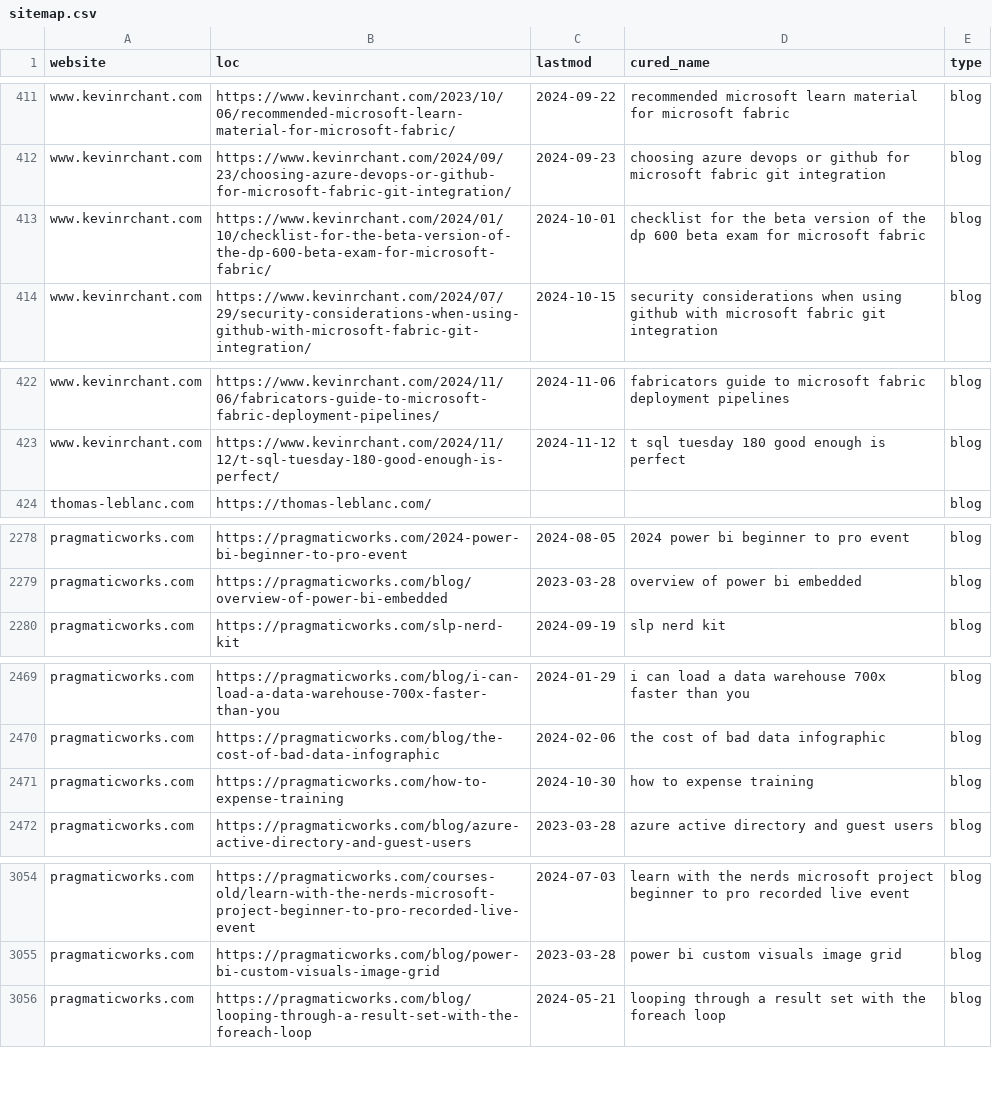
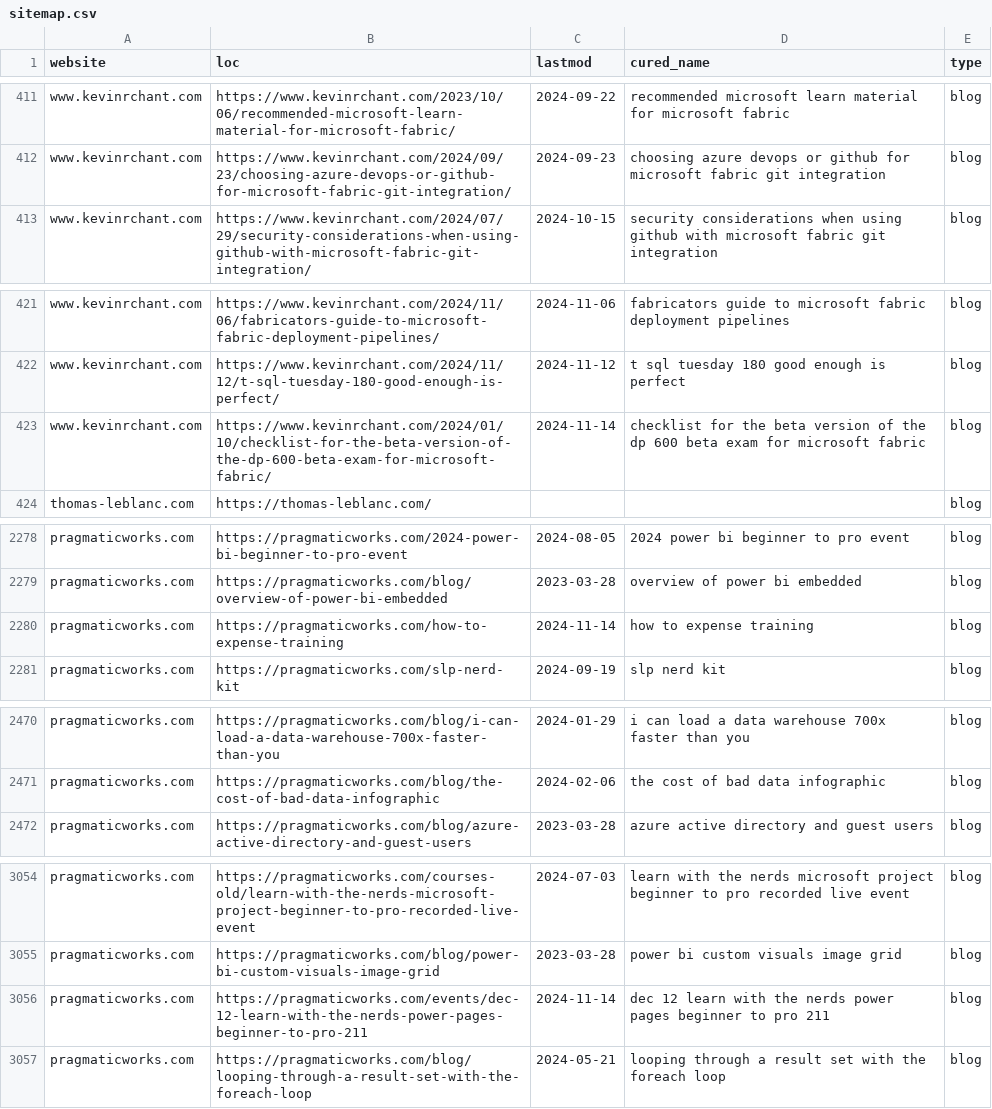
Before and after one commit to julian-passebecq/newsai_script, a CSV file: data/sitemap.csv, drawn as a sheet; only a part is shown, gaps mark what is left out; removed rows and columns are numbered as before the commit, all else as after; the diff covers the shown part only; the diff names each change by its address in the sheet, - before the commit and + after, or states it on an @@ line.

```diff
--- a/data/sitemap.csv
+++ b/data/sitemap.csv
-row 413: www.kevinrchant.com | https://www.kevinrchant.com/2024/01/10/checklist-for-the-beta-version-of-the-dp-600-beta-exam-for-microsoft-fabric/ | 2024-10-01 | checklist for the beta version of the dp 600 beta exam for microsoft fabric | blog
+row 423: www.kevinrchant.com | https://www.kevinrchant.com/2024/01/10/checklist-for-the-beta-version-of-the-dp-600-beta-exam-for-microsoft-fabric/ | 2024-11-14 | checklist for the beta version of the dp 600 beta exam for microsoft fabric | blog
+row 2280: pragmaticworks.com | https://pragmaticworks.com/how-to-expense-training | 2024-11-14 | how to expense training | blog
-row 2471: pragmaticworks.com | https://pragmaticworks.com/how-to-expense-training | 2024-10-30 | how to expense training | blog
+row 3056: pragmaticworks.com | https://pragmaticworks.com/events/dec-12-learn-with-the-nerds-power-pages-beginner-to-pro-211 | 2024-11-14 | dec 12 learn with the nerds power pages beginner to pro 211 | blog
```
Also changed, not shown: 2 added rows, 2 removed rows, 30 moved rows and 11 edited cells elsewhere in this file, data/article_blog.csv.
